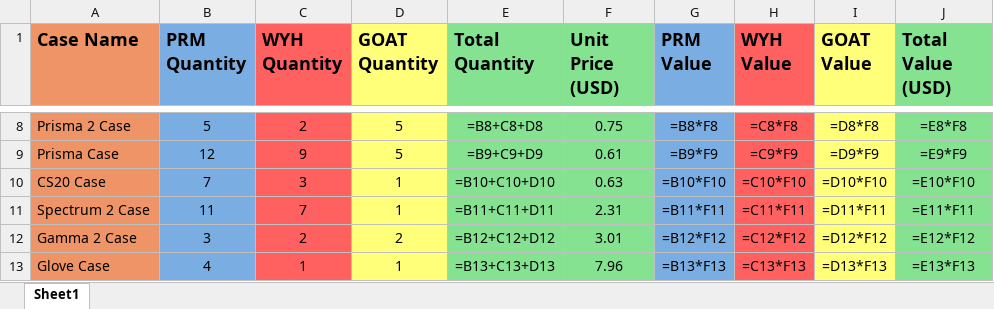
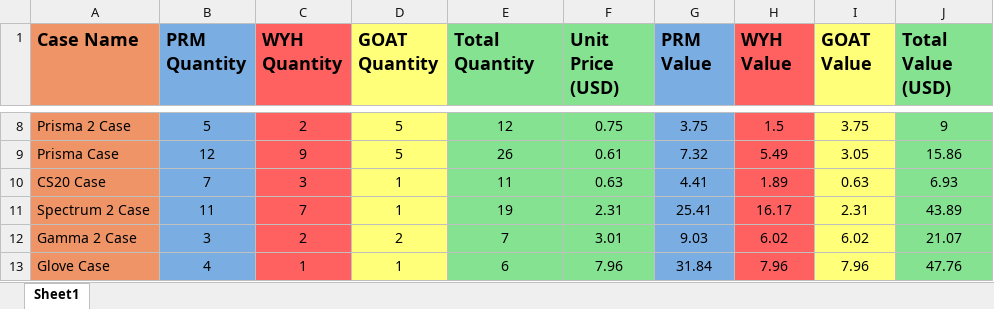
Before and after one commit to Rayan-Mansoor/Selenium-CS2-Marketplace-Web-Scraping, an Excel workbook: CS2 Cases.xlsx, sheet Sheet1, drawn as a sheet; only a part is shown, gaps mark what is left out; values as stored, in another font and other column widths than the file's, no borders; formulas without a stored value are shown as written; the diff covers the shown part only; the diff names each change by its address in the sheet, - before the commit and + after, or states it on an @@ line.

```diff
--- a/CS2 Cases.xlsx (sheet Sheet1)
+++ b/CS2 Cases.xlsx (sheet Sheet1)
-E8 (Total Quantity): =B8+C8+D8
+E8 (Total Quantity): 12
-G8 (PRM Value): =B8*F8
+G8 (PRM Value): 3.75
-H8 (WYH Value): =C8*F8
+H8 (WYH Value): 1.5
-I8 (GOAT Value): =D8*F8
+I8 (GOAT Value): 3.75
-J8 (Total Value (USD)): =E8*F8
+J8 (Total Value (USD)): 9
-E9 (Total Quantity): =B9+C9+D9
+E9 (Total Quantity): 26
-G9 (PRM Value): =B9*F9
+G9 (PRM Value): 7.32
-H9 (WYH Value): =C9*F9
+H9 (WYH Value): 5.49
-I9 (GOAT Value): =D9*F9
+I9 (GOAT Value): 3.05
-J9 (Total Value (USD)): =E9*F9
+J9 (Total Value (USD)): 15.86
-E10 (Total Quantity): =B10+C10+D10
+E10 (Total Quantity): 11
-G10 (PRM Value): =B10*F10
+G10 (PRM Value): 4.41
-H10 (WYH Value): =C10*F10
+H10 (WYH Value): 1.89
-I10 (GOAT Value): =D10*F10
+I10 (GOAT Value): 0.63
-J10 (Total Value (USD)): =E10*F10
+J10 (Total Value (USD)): 6.93
-E11 (Total Quantity): =B11+C11+D11
+E11 (Total Quantity): 19
-G11 (PRM Value): =B11*F11
+G11 (PRM Value): 25.41
-H11 (WYH Value): =C11*F11
+H11 (WYH Value): 16.17
-I11 (GOAT Value): =D11*F11
+I11 (GOAT Value): 2.31
-J11 (Total Value (USD)): =E11*F11
+J11 (Total Value (USD)): 43.89
-E12 (Total Quantity): =B12+C12+D12
+E12 (Total Quantity): 7
-G12 (PRM Value): =B12*F12
+G12 (PRM Value): 9.03
-H12 (WYH Value): =C12*F12
+H12 (WYH Value): 6.02
-I12 (GOAT Value): =D12*F12
+I12 (GOAT Value): 6.02
-J12 (Total Value (USD)): =E12*F12
+J12 (Total Value (USD)): 21.07
-E13 (Total Quantity): =B13+C13+D13
+E13 (Total Quantity): 6
-G13 (PRM Value): =B13*F13
+G13 (PRM Value): 31.84
-H13 (WYH Value): =C13*F13
+H13 (WYH Value): 7.96
-I13 (GOAT Value): =D13*F13
+I13 (GOAT Value): 7.96
-J13 (Total Value (USD)): =E13*F13
+J13 (Total Value (USD)): 47.76
```
Also changed, not shown: 1 added row, 1 removed row and 77 edited cells elsewhere in this sheet, 2 other files.
